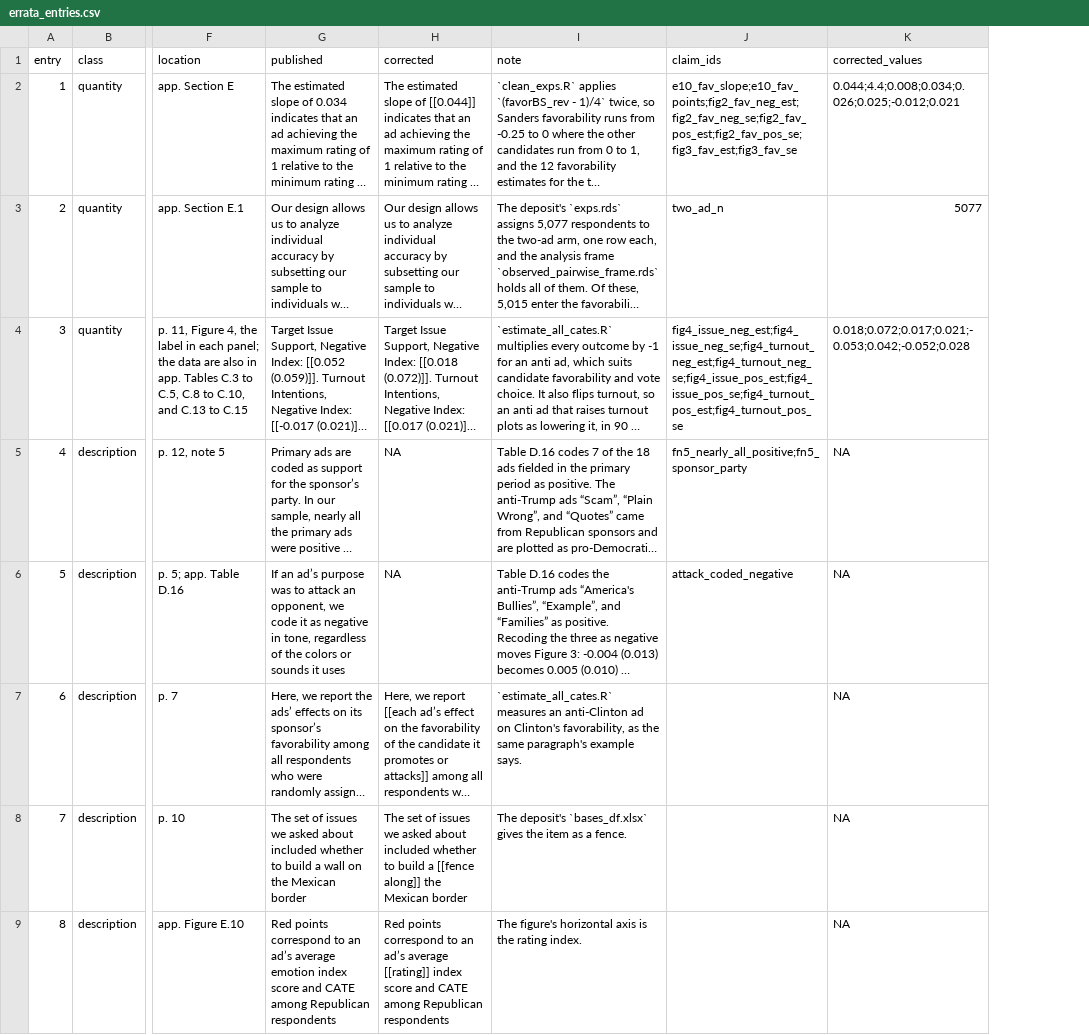
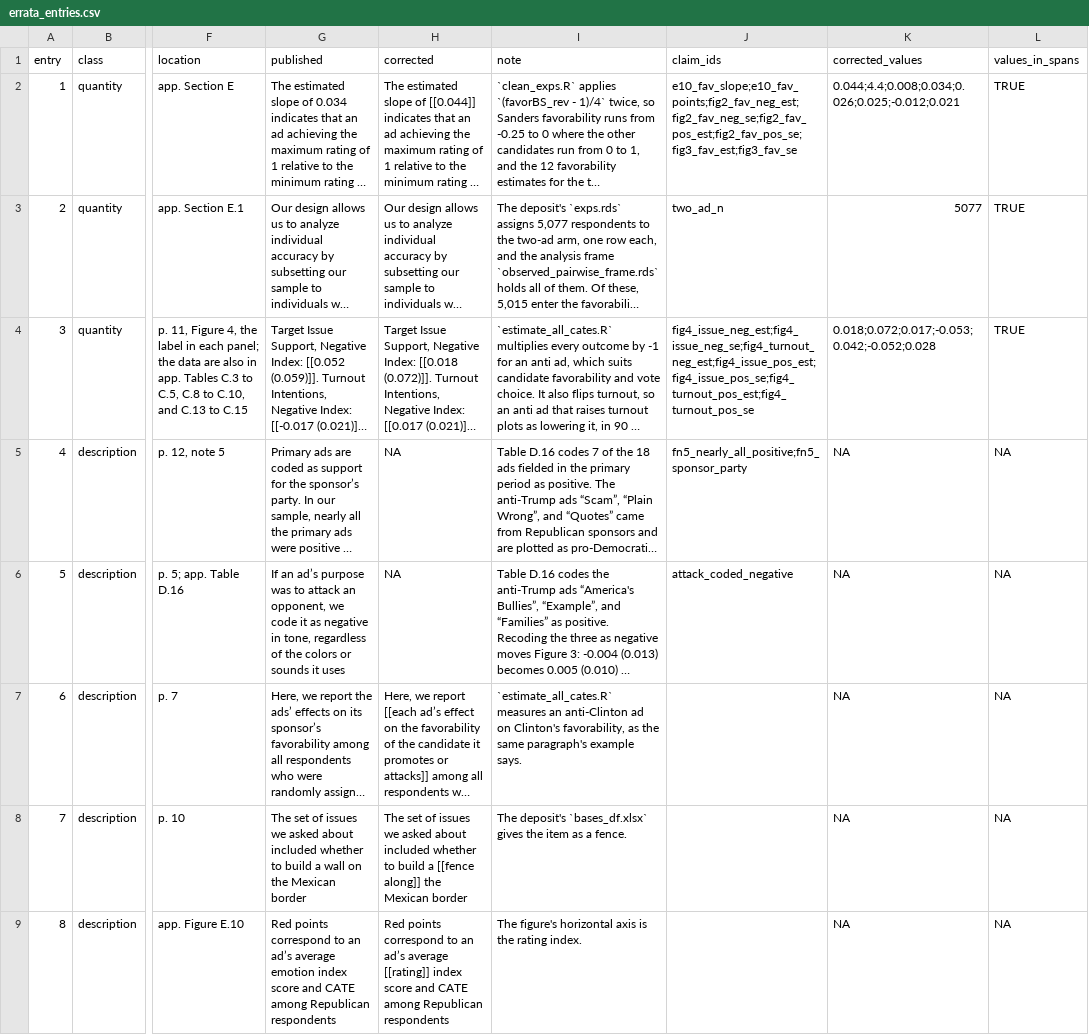
Before and after one commit to active-maintenance-aec/murphy_etal_2026, a CSV file: errata_entries.csv, drawn as a sheet; only a part is shown, gaps mark what is left out; long unchanged cells end in …; the diff names each change by its address in the sheet, - before the commit and + after, or states it on an @@ line.

```diff
--- a/errata_entries.csv
+++ b/errata_entries.csv
+column L (values_in_spans), rows 2-9: TRUE | TRUE | TRUE | NA | NA | NA | NA | NA
-J4 (claim_ids): fig4_issue_neg_est;fig4_issue_neg_se;fig4_turnout_neg_est;fig4_turnout_neg_se;fig4_issue_pos_est;fig4_issue_pos_se;fig4_turnout_pos_est;fig4_turnout_pos_se
+J4 (claim_ids): fig4_issue_neg_est;fig4_issue_neg_se;fig4_turnout_neg_est;fig4_issue_pos_est;fig4_issue_pos_se;fig4_turnout_pos_est;fig4_turnout_pos_se
-K4 (corrected_values): 0.018;0.072;0.017;0.021;-0.053;0.042;-0.052;0.028
+K4 (corrected_values): 0.018;0.072;0.017;-0.053;0.042;-0.052;0.028
```
Also changed, not shown: ground_truth/float_coverage.csv, ground_truth/murphy_etal_2026_ground_truth.csv, 19 other files.
